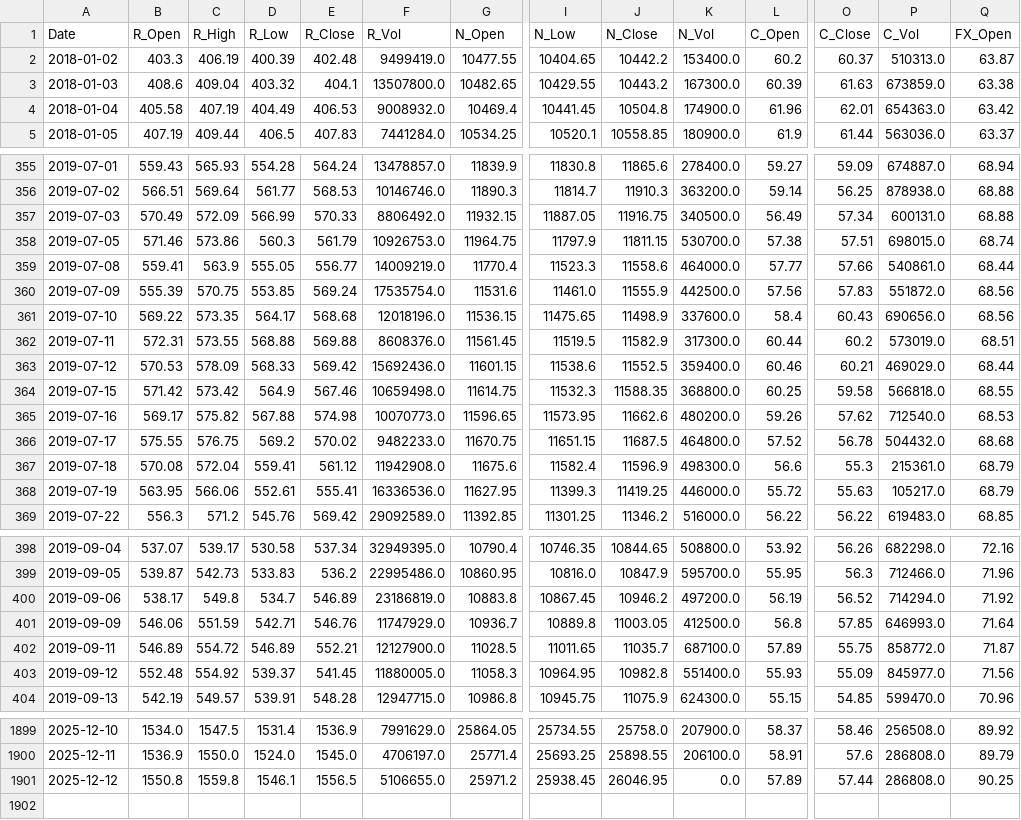
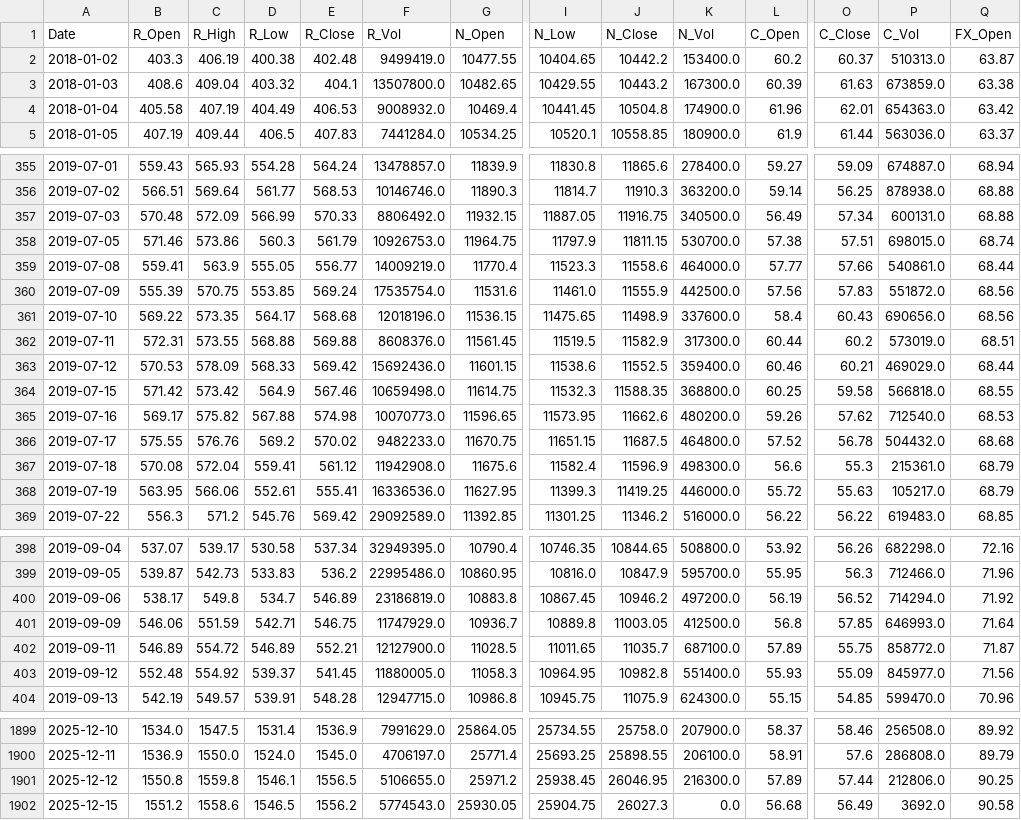
Before and after one commit to AJ-F98/Reliance-Stock-Predictor-v2, a CSV file: reliance_raw_2018_today.csv, drawn as a sheet; only a part is shown, gaps mark what is left out; rows hold the shown columns only; the diff covers the shown part only; the diff names each change by its address in the sheet, - before the commit and + after, or states it on an @@ line.

```diff
--- a/reliance_raw_2018_today.csv
+++ b/reliance_raw_2018_today.csv
-D2 (R_Low): 400.39
+D2 (R_Low): 400.38
-B357 (R_Open): 570.49
+B357 (R_Open): 570.48
-C366 (R_High): 576.75
+C366 (R_High): 576.76
-E401 (R_Close): 546.76
+E401 (R_Close): 546.75
-K1901 (N_Vol): 0.0
+K1901 (N_Vol): 216300.0
-P1901 (C_Vol): 286808.0
+P1901 (C_Vol): 212806.0
+row 1902: 2025-12-15 | 1551.2 | 1558.6 | 1546.5 | 1556.2 | 5774543.0 | 25930.05 | 25904.75 | 26027.3 | 0.0 | 56.68 | 56.49 | 3692.0 | 90.58
```
Also changed, not shown: 13 edited cells elsewhere in this file, 4 other files.
